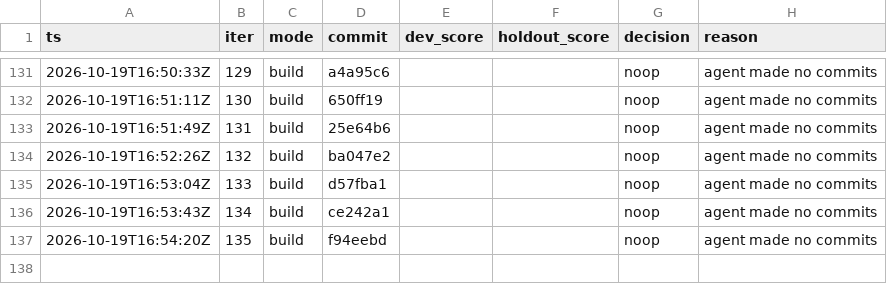
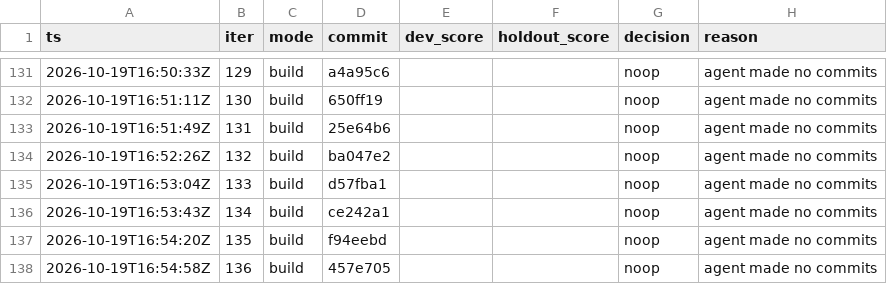
Before and after one commit to karlrobinson9014/Perturb26, a TSV file: status/results.tsv, drawn as a sheet; only a part is shown, gaps mark what is left out.

Commit message:
loop: iter 136 status

```diff
--- a/status/results.tsv
+++ b/status/results.tsv
@@ -137 +137,2 @@ ts	iter	mode	commit	dev_score	holdout_score	decision	reason
 2026-10-19T16:54:20Z	135	build	f94eebd			noop	agent made no commits
+2026-10-19T16:54:58Z	136	build	457e705			noop	agent made no commits
```
Also changed, not shown: status/iterations.tsv.
